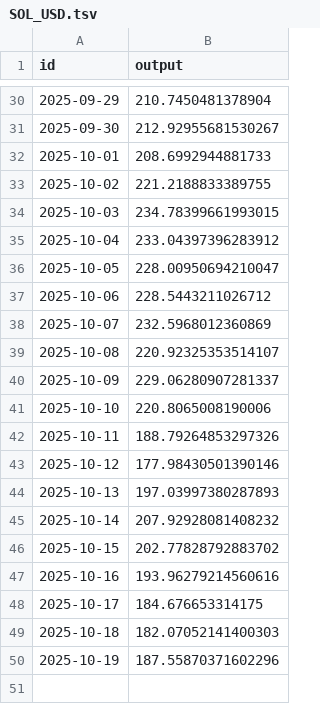
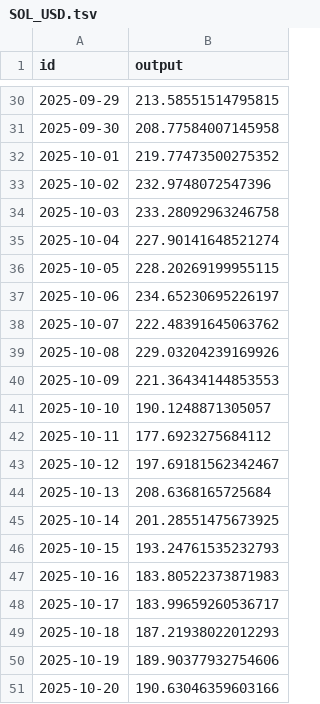
Before and after one commit to sablier-labs/price-data, a TSV file: crypto/SOL_USD.tsv, drawn as a sheet; only a part is shown, gaps mark what is left out; the diff covers the shown part only.

```diff
--- a/crypto/SOL_USD.tsv
+++ b/crypto/SOL_USD.tsv
@@ -30,21 +30,22 @@ id	output
-"2025-09-29"	210.7450481378904
-"2025-09-30"	212.92955681530267
-"2025-10-01"	208.6992944881733
-"2025-10-02"	221.2188833389755
-"2025-10-03"	234.78399661993015
-"2025-10-04"	233.04397396283912
-"2025-10-05"	228.00950694210047
-"2025-10-06"	228.5443211026712
-"2025-10-07"	232.5968012360869
-"2025-10-08"	220.92325353514107
-"2025-10-09"	229.06280907281337
-"2025-10-10"	220.8065008190006
-"2025-10-11"	188.79264853297326
-"2025-10-12"	177.98430501390146
-"2025-10-13"	197.03997380287893
-"2025-10-14"	207.92928081408232
-"2025-10-15"	202.77828792883702
-"2025-10-16"	193.96279214560616
-"2025-10-17"	184.676653314175
-"2025-10-18"	182.07052141400303
-"2025-10-19"	187.55870371602296
+"2025-09-29"	213.58551514795815
+"2025-09-30"	208.77584007145958
+"2025-10-01"	219.77473500275352
+"2025-10-02"	232.9748072547396
+"2025-10-03"	233.28092963246758
+"2025-10-04"	227.90141648521274
+"2025-10-05"	228.20269199955115
+"2025-10-06"	234.65230695226197
+"2025-10-07"	222.48391645063762
+"2025-10-08"	229.03204239169926
+"2025-10-09"	221.36434144853553
+"2025-10-10"	190.1248871305057
+"2025-10-11"	177.6923275684112
+"2025-10-12"	197.69181562342467
+"2025-10-13"	208.6368165725684
+"2025-10-14"	201.28551475673925
+"2025-10-15"	193.24761535232793
+"2025-10-16"	183.80522373871983
+"2025-10-17"	183.99659260536717
+"2025-10-18"	187.21938022012293
+"2025-10-19"	189.90377932754606
+"2025-10-20"	190.63046359603166
```
Also changed, not shown: 27 edited cells elsewhere in this file, 2 other files.
